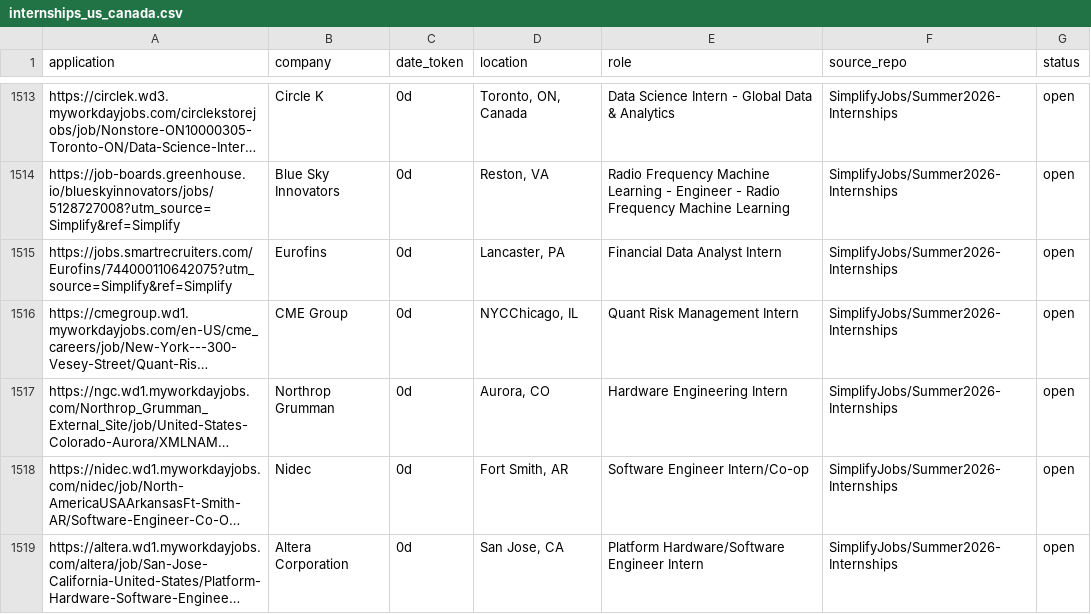
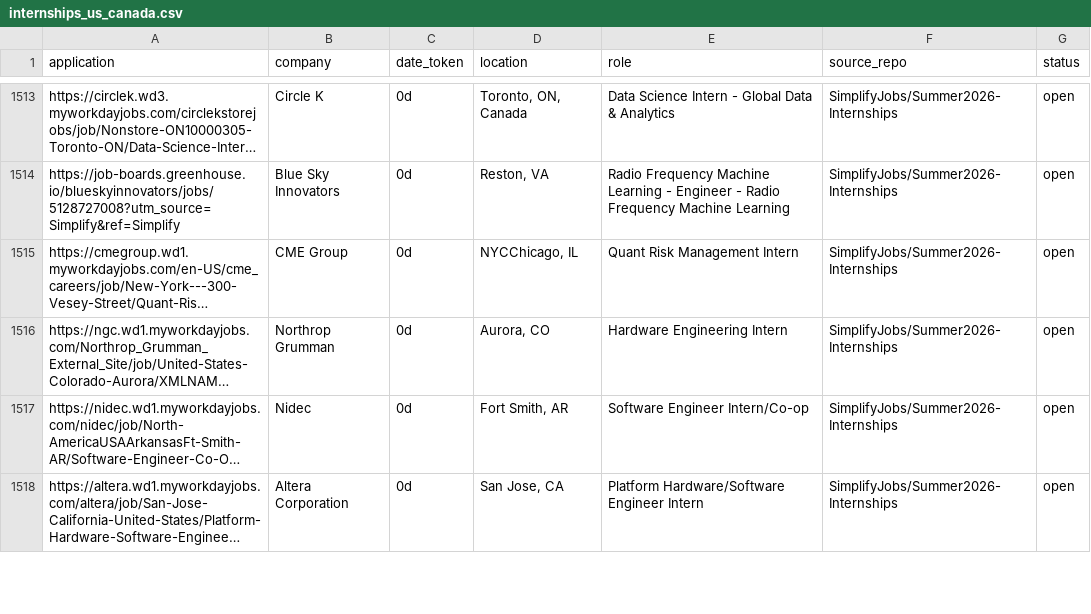
Before and after one commit to vats98754/job-fetcher, a CSV file: internships_us_canada.csv, drawn as a sheet; only a part is shown, gaps mark what is left out; long unchanged cells end in …; removed rows and columns are numbered as before the commit, all else as after; the diff covers the shown part only; the diff names each change by its address in the sheet, - before the commit and + after, or states it on an @@ line.

```diff
--- a/internships_us_canada.csv
+++ b/internships_us_canada.csv
-row 1515: https://jobs.smartrecruiters.com/Eurofins/744000110642075?utm_source=Simplify&ref=Simplify | Eurofins | 0d | Lancaster, PA | Financial Data Analyst Intern | SimplifyJobs/Summer2026-Internships | open
```
Also changed, not shown: 1 added row and 3 removed rows elsewhere in this file.
